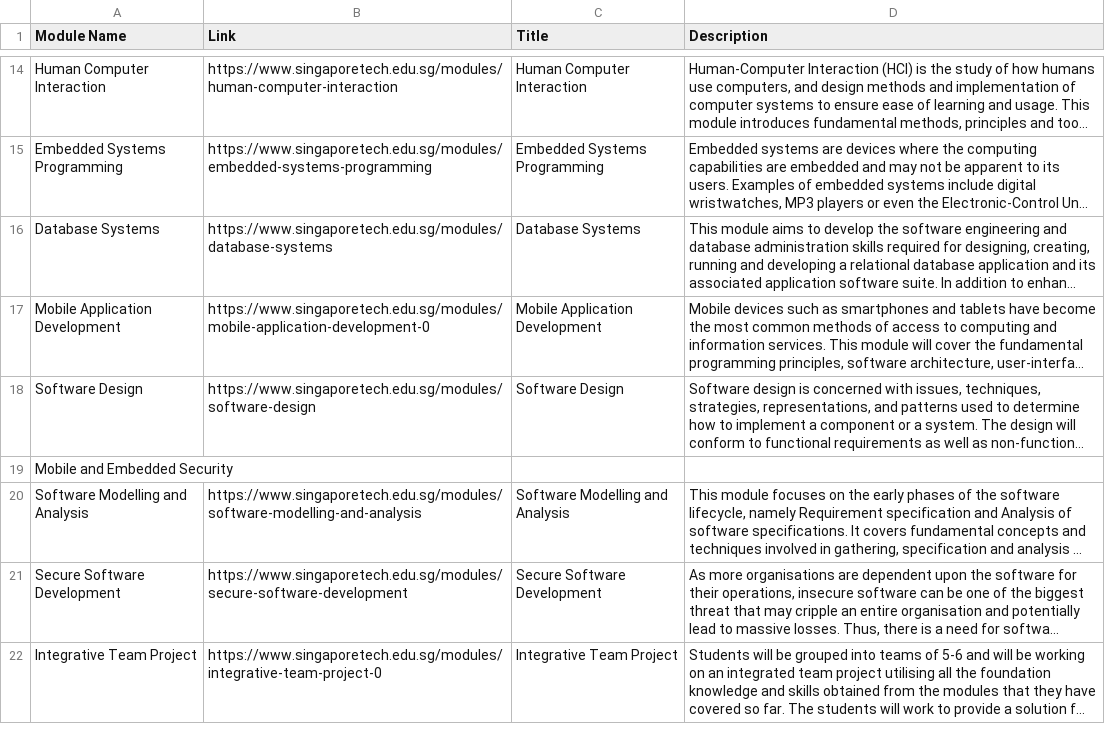
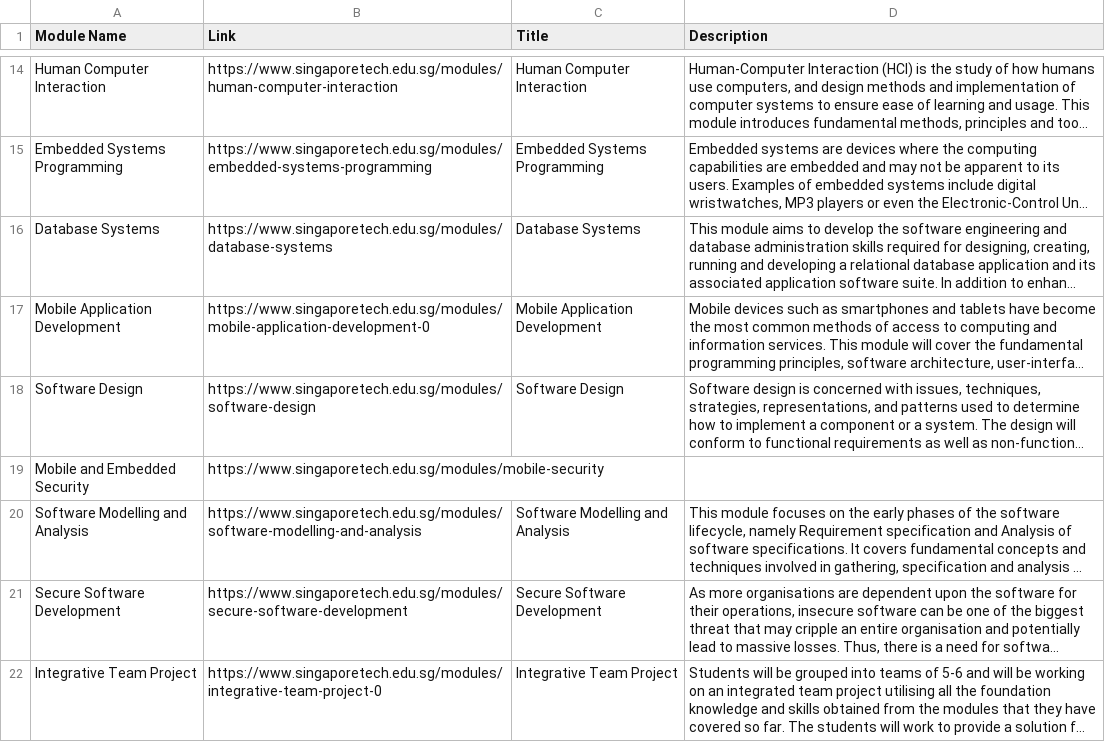
Before and after one commit to kxnjo/inf1002-job-analytics, a CSV file: sit_crawler/data/Information and Communications Technology (Software Engineering).csv, drawn as a sheet; only a part is shown, gaps mark what is left out; long unchanged cells end in …; the diff names each change by its address in the sheet, - before the commit and + after, or states it on an @@ line.

```diff
--- a/sit_crawler/data/Information and Communications Technology (Software Engineering).csv
+++ b/sit_crawler/data/Information and Communications Technology (Software Engineering).csv
-B19 (Link): (empty)
+B19 (Link): https://www.singaporetech.edu.sg/modules/mobile-security
```
Also changed, not shown: sit_crawler/data/Information and Communications Technology (Information Security).csv, 46 other files.
